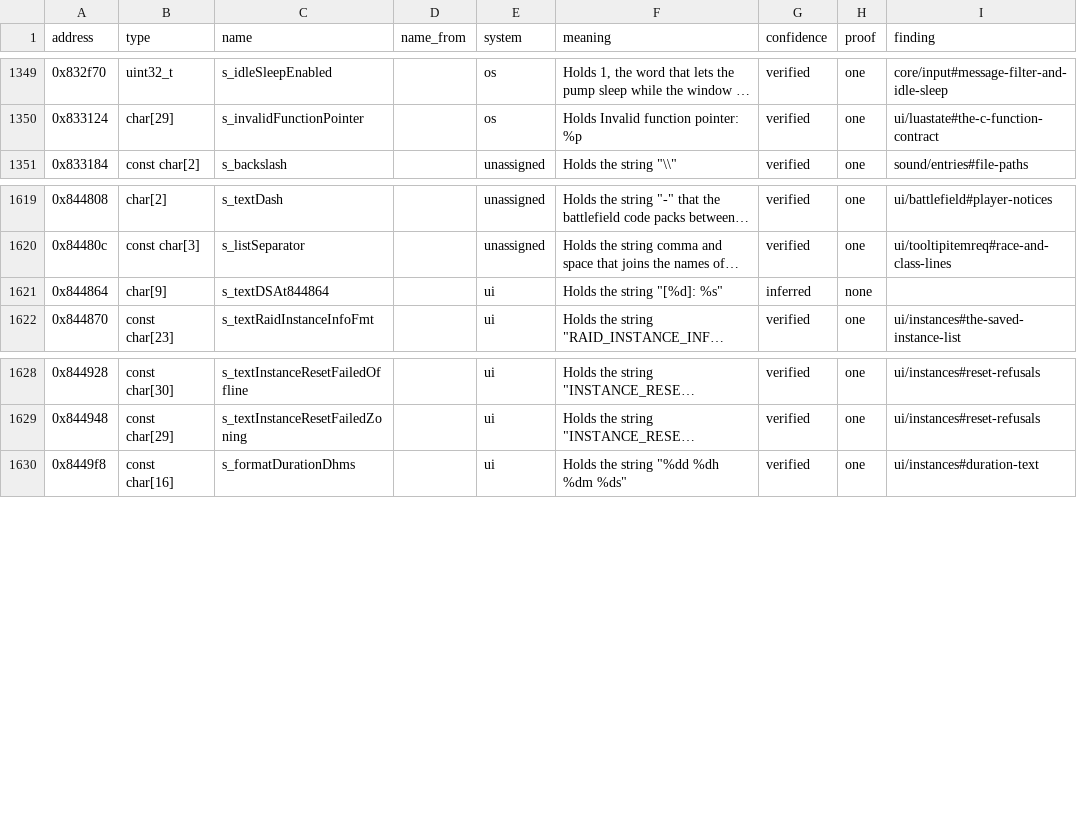
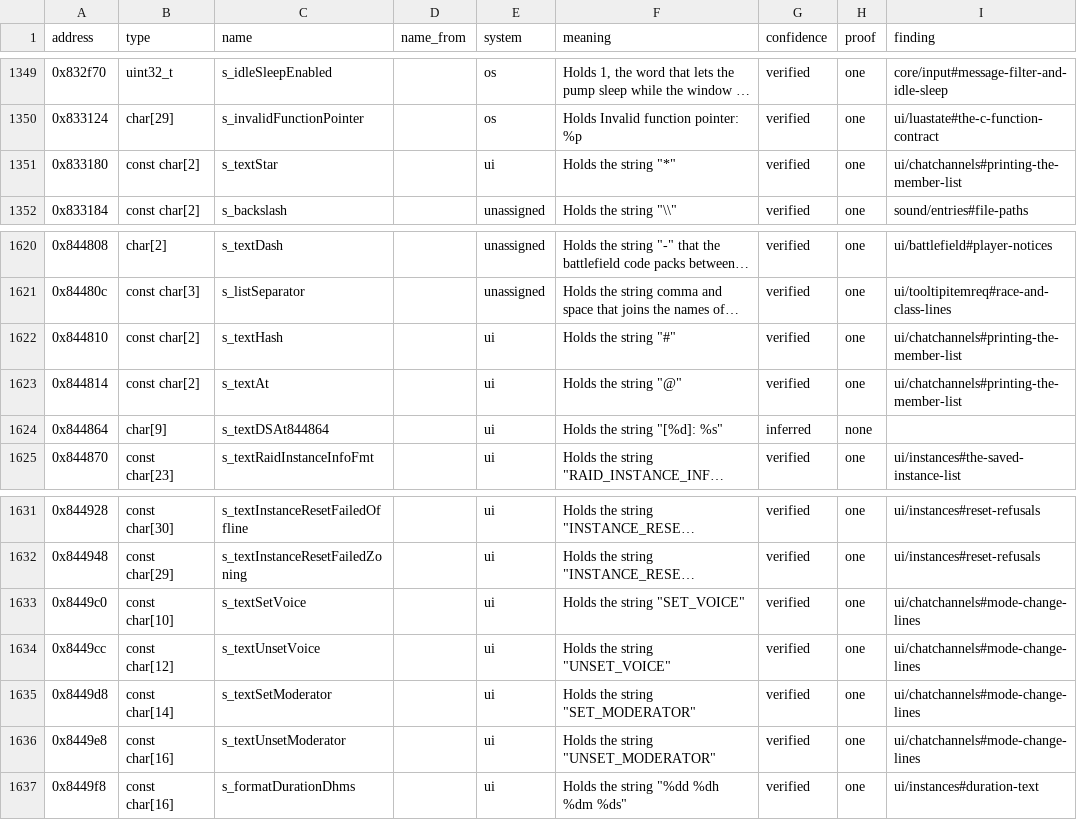
Before and after one commit to samwhosung/benilla-re, a TSV file: symbols/globals.tsv, drawn as a sheet; only a part is shown, gaps mark what is left out; long unchanged cells end in …; the diff names each change by its address in the sheet, - before the commit and + after, or states it on an @@ line.

```diff
--- a/symbols/globals.tsv
+++ b/symbols/globals.tsv
+row 1351: 0x833180 | const char[2] | s_textStar |  | ui | Holds the string "*" | verified | one | ui/chatchannels#printing-the-member-list
+row 1622: 0x844810 | const char[2] | s_textHash |  | ui | Holds the string "#" | verified | one | ui/chatchannels#printing-the-member-list
+row 1623: 0x844814 | const char[2] | s_textAt |  | ui | Holds the string "@" | verified | one | ui/chatchannels#printing-the-member-list
+row 1633: 0x8449c0 | const char[10] | s_textSetVoice |  | ui | Holds the string "SET_VOICE" | verified | one | ui/chatchannels#mode-change-lines
+row 1634: 0x8449cc | const char[12] | s_textUnsetVoice |  | ui | Holds the string "UNSET_VOICE" | verified | one | ui/chatchannels#mode-change-lines
+row 1635: 0x8449d8 | const char[14] | s_textSetModerator |  | ui | Holds the string "SET_MODERATOR" | verified | one | ui/chatchannels#mode-change-lines
+row 1636: 0x8449e8 | const char[16] | s_textUnsetModerator |  | ui | Holds the string "UNSET_MODERATOR" | verified | one | ui/chatchannels#mode-change-lines
```
Also changed, not shown: symbols/fields.tsv, symbols/structs.tsv, 6 other files.
